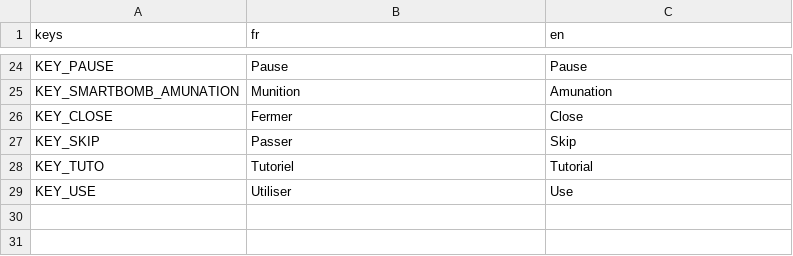
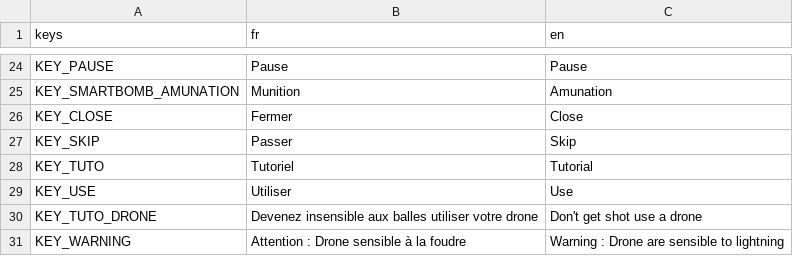
Before and after one commit to Lefevre-Florian/SHMUP, a CSV file: Shmup/Projet/SHUMP/Ressources/Translation.csv, drawn as a sheet; only a part is shown, gaps mark what is left out; the diff names each change by its address in the sheet, - before the commit and + after, or states it on an @@ line.

Commit message:
Add Tutorial for the drone user

```diff
--- a/Shmup/Projet/SHUMP/Ressources/Translation.csv
+++ b/Shmup/Projet/SHUMP/Ressources/Translation.csv
+row 30: KEY_TUTO_DRONE | Devenez insensible aux balles utiliser votre drone | Don't get shot use a drone
+row 31: KEY_WARNING | Attention : Drone sensible à la foudre | Warning : Drone are sensible to lightning
```
Also changed, not shown: 12 other files.
